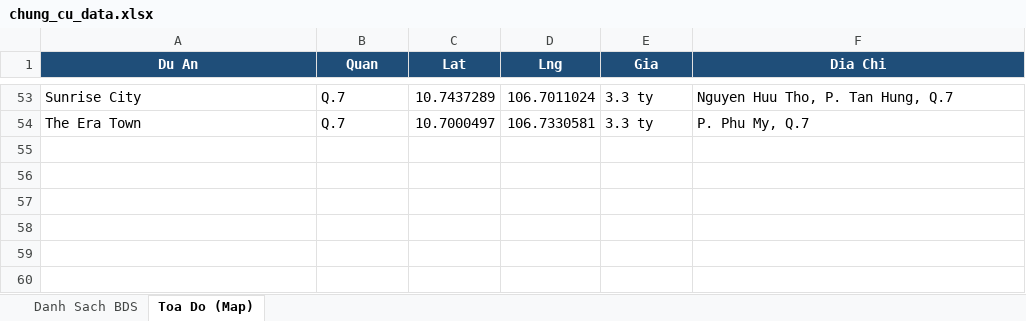
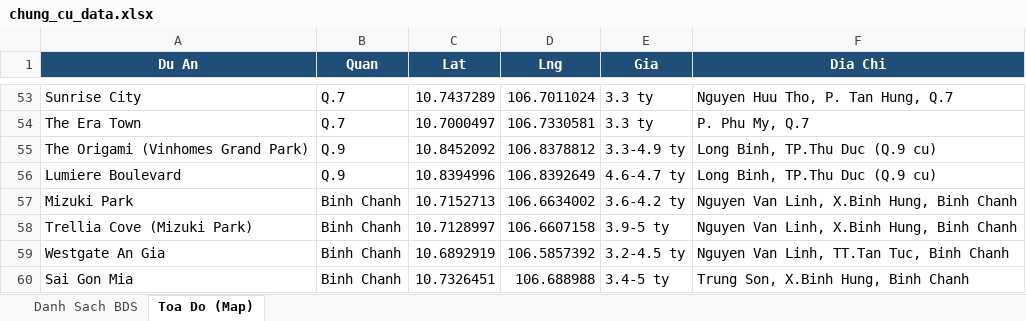
Before and after one commit to nguyenhuahoanglong/BDS, an Excel workbook: chung_cu_data.xlsx, sheet Toa Do (Map), drawn as a sheet; only a part is shown, gaps mark what is left out; values as stored, in another font and other column widths than the file's, no borders; the diff names each change by its address in the sheet, - before the commit and + after, or states it on an @@ line.

Commit message:
feat: add Q9 boundary and BDS listings for Q9 + Binh Chanh
- Add Quan 9 (cu) boundary polygon to tphcm-districts.json
- Scrape and merge 6 new projects (2 Q9, 4 Binh Chanh) into 59 total
- Regenerate index.html map with 23 district polygons
- Regenerate chung_cu_data.xlsx with all 59 projects
- Add Q.9 color support to generate_excel.py

```diff
--- a/chung_cu_data.xlsx (sheet Toa Do (Map))
+++ b/chung_cu_data.xlsx (sheet Toa Do (Map))
+row 55: The Origami (Vinhomes Grand Park) | Q.9 | 10.8452092 | 106.8378812 | 3.3-4.9 ty | Long Binh, TP.Thu Duc (Q.9 cu)
+row 56: Lumiere Boulevard | Q.9 | 10.8394996 | 106.8392649 | 4.6-4.7 ty | Long Binh, TP.Thu Duc (Q.9 cu)
+row 57: Mizuki Park | Binh Chanh | 10.7152713 | 106.6634002 | 3.6-4.2 ty | Nguyen Van Linh, X.Binh Hung, Binh Chanh
+row 58: Trellia Cove (Mizuki Park) | Binh Chanh | 10.7128997 | 106.6607158 | 3.9-5 ty | Nguyen Van Linh, X.Binh Hung, Binh Chanh
+row 59: Westgate An Gia | Binh Chanh | 10.6892919 | 106.5857392 | 3.2-4.5 ty | Nguyen Van Linh, TT.Tan Tuc, Binh Chanh
+row 60: Sai Gon Mia | Binh Chanh | 10.7326451 | 106.688988 | 3.4-5 ty | Trung Son, X.Binh Hung, Binh Chanh
```
Also changed, not shown: sheet Danh Sach BDS, 4 other files.
